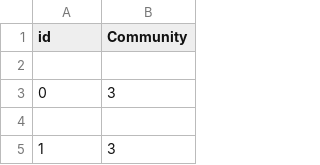
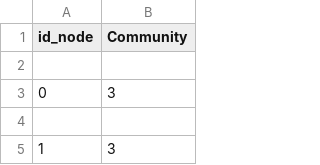
Before and after one commit to davguifer/AprendizajeAtomaticoRelacional-G2, a CSV file: metricas/asyn_lpa_communities.csv, drawn as a sheet; only a part is shown.

```diff
--- a/metricas/asyn_lpa_communities.csv
+++ b/metricas/asyn_lpa_communities.csv
@@ -1,2 +1,2 @@
-id,Community
+id_node,Community
 
```
Also changed, not shown: metricas/betweenness_centrality.csv, metricas/closeness_centrality.csv, 7 other files.
